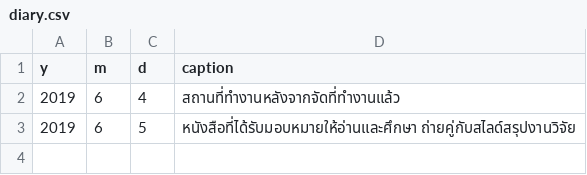
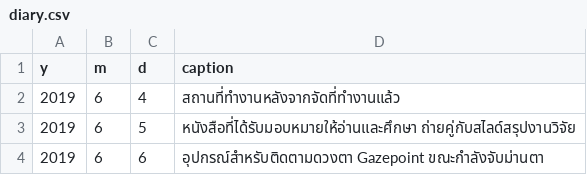
Before and after one commit to srakrnxKU/204399-internship-report, a CSV file: diary/diary.csv, drawn as a sheet; the diff names each change by its address in the sheet, - before the commit and + after, or states it on an @@ line.

```diff
--- a/diary/diary.csv
+++ b/diary/diary.csv
+row 4: 2019 | 6 | 6 | อุปกรณ์สำหรับติดตามดวงตา Gazepoint ขณะกำลังจับม่านตา
```
Also changed, not shown: 5 other files.
